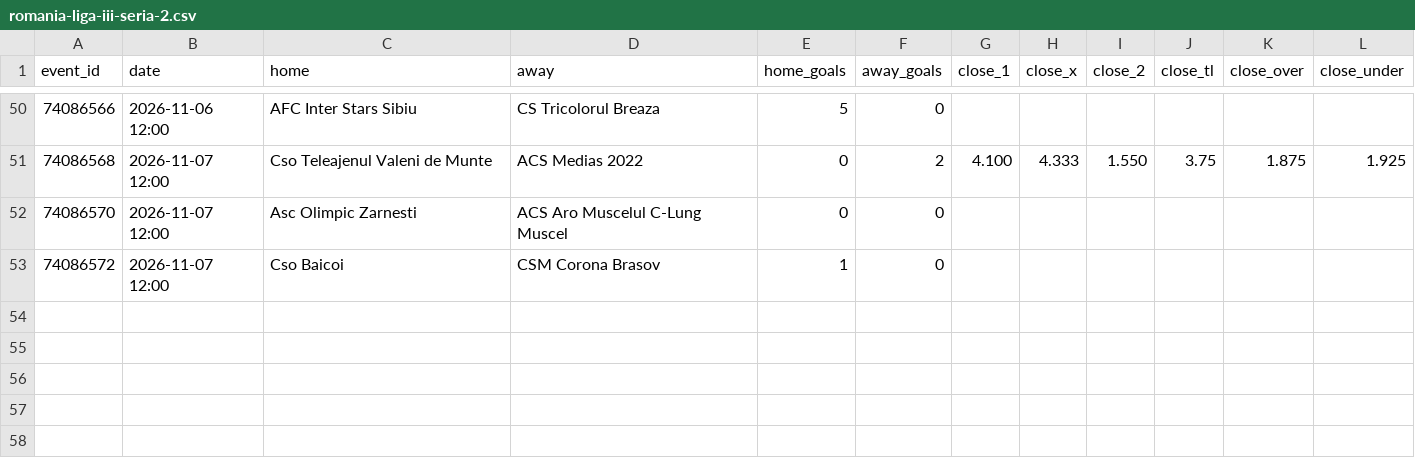
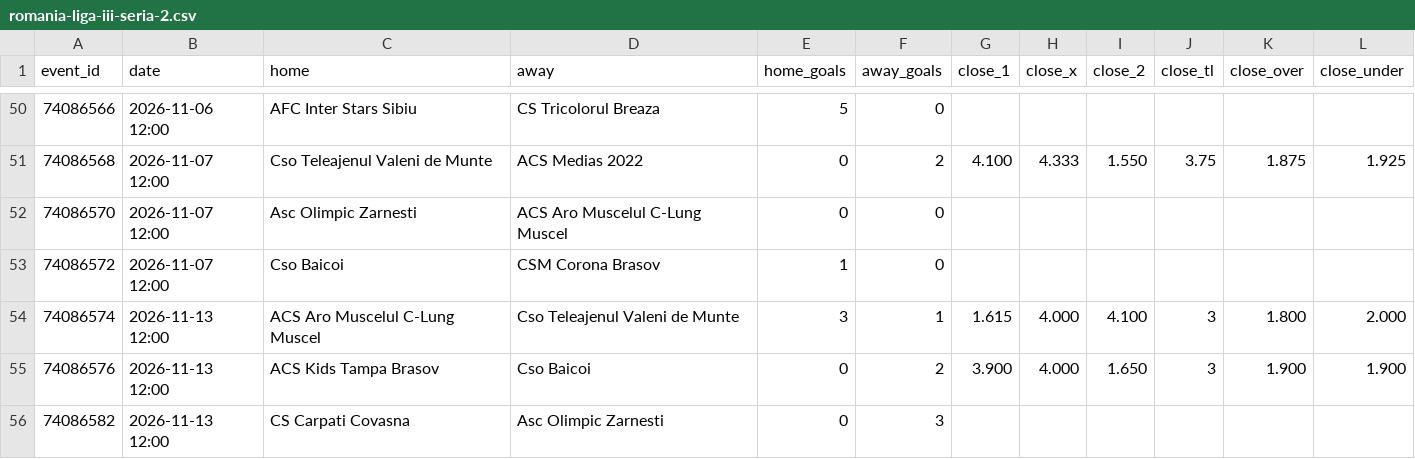
Before and after one commit to bsfisuomi/model-backtest, a CSV file: data/matches/romania-liga-iii-seria-2.csv, drawn as a sheet; only a part is shown, gaps mark what is left out.

```diff
--- a/data/matches/romania-liga-iii-seria-2.csv
+++ b/data/matches/romania-liga-iii-seria-2.csv
@@ -53 +53,4 @@ event_id,date,home,away,home_goals,away_goals,close_1,close_x,close_2,close_tl,c
 74086572,2026-11-07 12:00,Cso Baicoi,CSM Corona Brasov,1,0,,,,,,
+74086574,2026-11-13 12:00,ACS Aro Muscelul C-Lung Muscel,Cso Teleajenul Valeni de Munte,3,1,1.615,4.000,4.100,3,1.800,2.000
+74086576,2026-11-13 12:00,ACS Kids Tampa Brasov,Cso Baicoi,0,2,3.900,4.000,1.650,3,1.900,1.900
+74086582,2026-11-13 12:00,CS Carpati Covasna,Asc Olimpic Zarnesti,0,3,,,,,,
```
Also changed, not shown: data/bets.csv, data/matches/egypt-2-division-a.csv, 23 other files.
